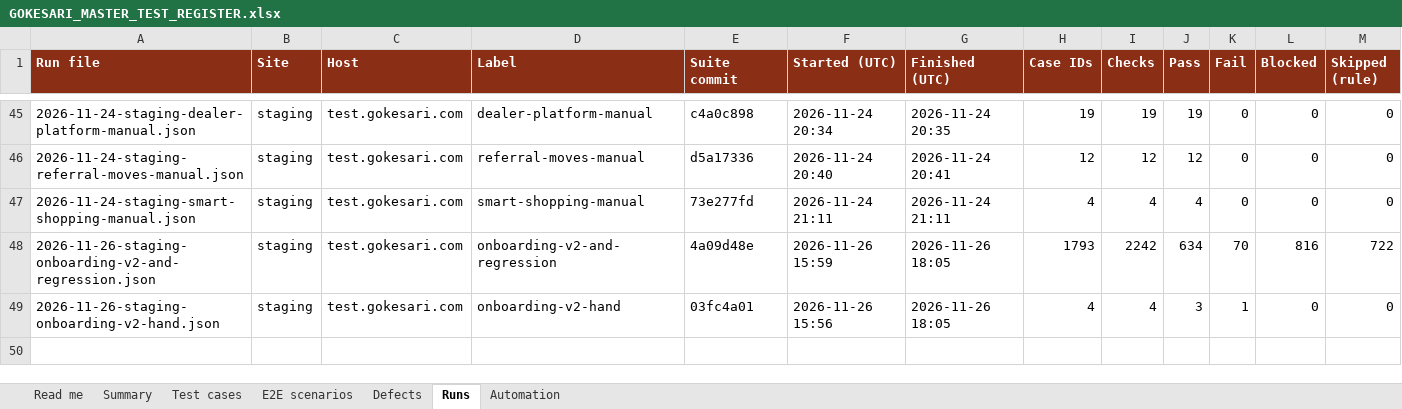
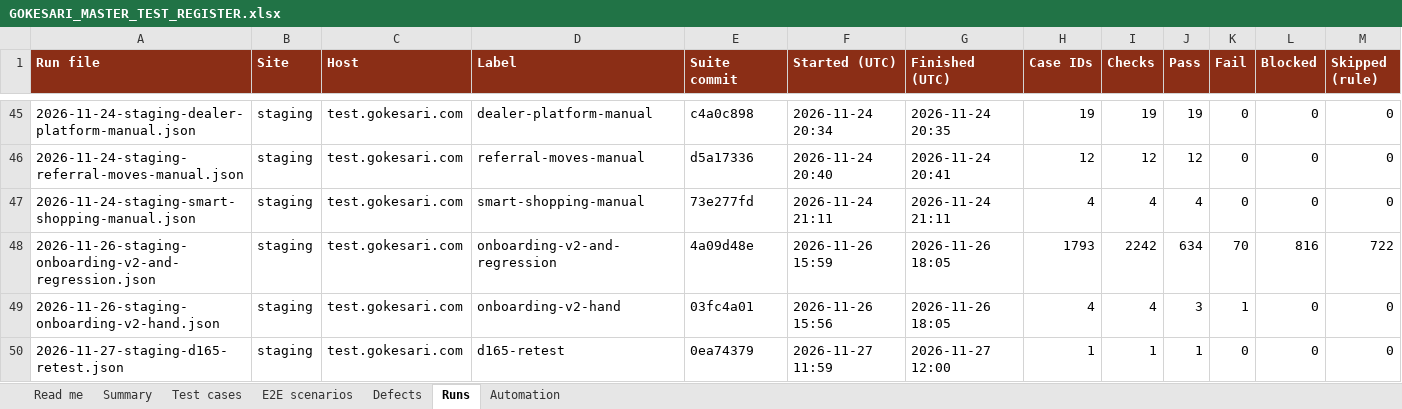
Before and after one commit to sanjaymorankar-debug/GoKesari, an Excel workbook: docs/testing/GOKESARI_MASTER_TEST_REGISTER.xlsx, sheet Runs, drawn as a sheet; only a part is shown, gaps mark what is left out; values as stored, in another font and other column widths than the file's, no borders; rows hold the shown columns only; the diff names each change by its address in the sheet, - before the commit and + after, or states it on an @@ line.

```diff
--- a/docs/testing/GOKESARI_MASTER_TEST_REGISTER.xlsx (sheet Runs)
+++ b/docs/testing/GOKESARI_MASTER_TEST_REGISTER.xlsx (sheet Runs)
+row 50: 2026-11-27-staging-d165-retest.json | staging | test.gokesari.com | d165-retest | 0ea74379 | 2026-11-27 11:59 | 2026-11-27 12:00 | 1 | 1 | 1 | 0 | 0 | 0
```
Also changed, not shown: sheet Defects, sheet Test cases, sheet Read me, sheet Summary, sheet Automation, test-cases.xlsx, 2 other files.
